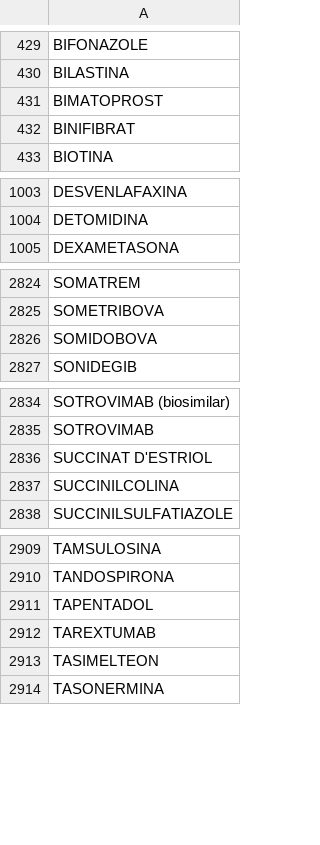
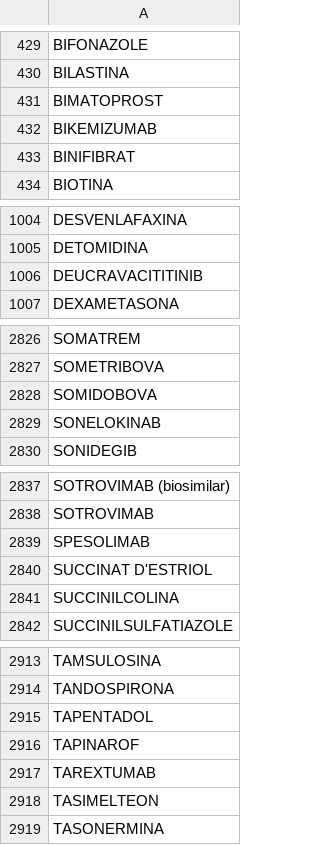
Before and after one commit to montaneva/FVcsv, a CSV file: farmacs.csv, drawn as a sheet; only a part is shown, gaps mark what is left out; the diff covers the shown part only; the diff names each change by its address in the sheet, - before the commit and + after, or states it on an @@ line.

Commit message:
Update farmacs.csv

```diff
--- a/farmacs.csv
+++ b/farmacs.csv
+row 432: BIKEMIZUMAB
+row 1006: DEUCRAVACITITINIB
+row 2829: SONELOKINAB
+row 2839: SPESOLIMAB
+row 2916: TAPINAROF
```
Also changed, not shown: 1 added row elsewhere in this file.
